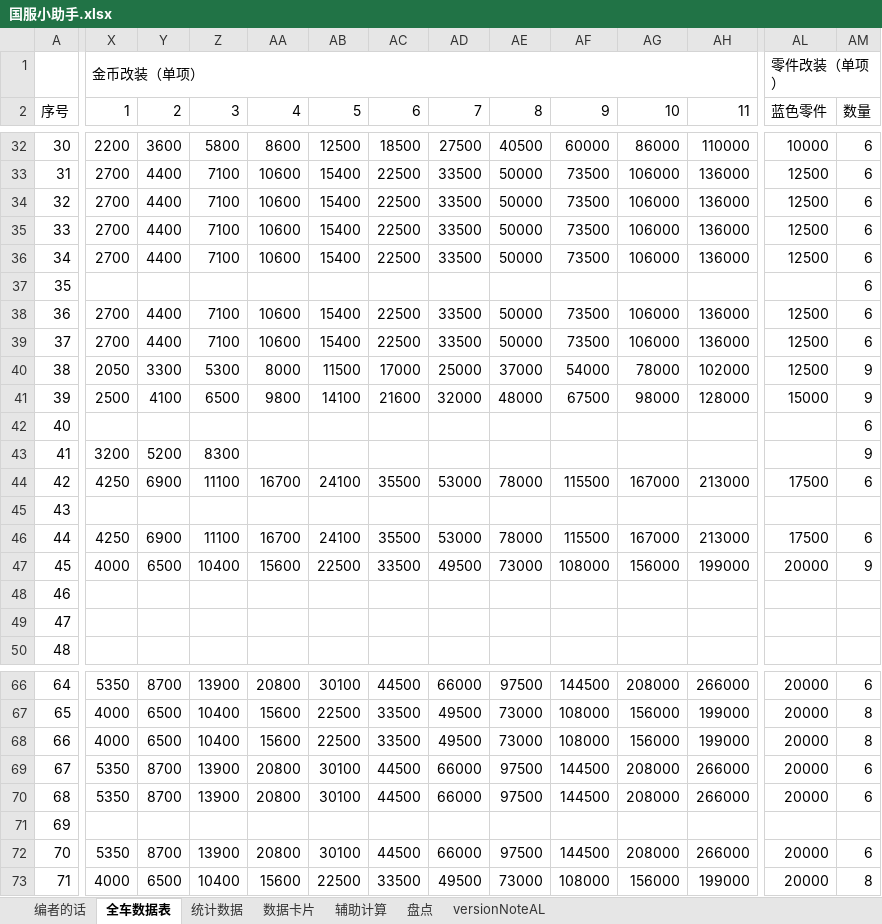
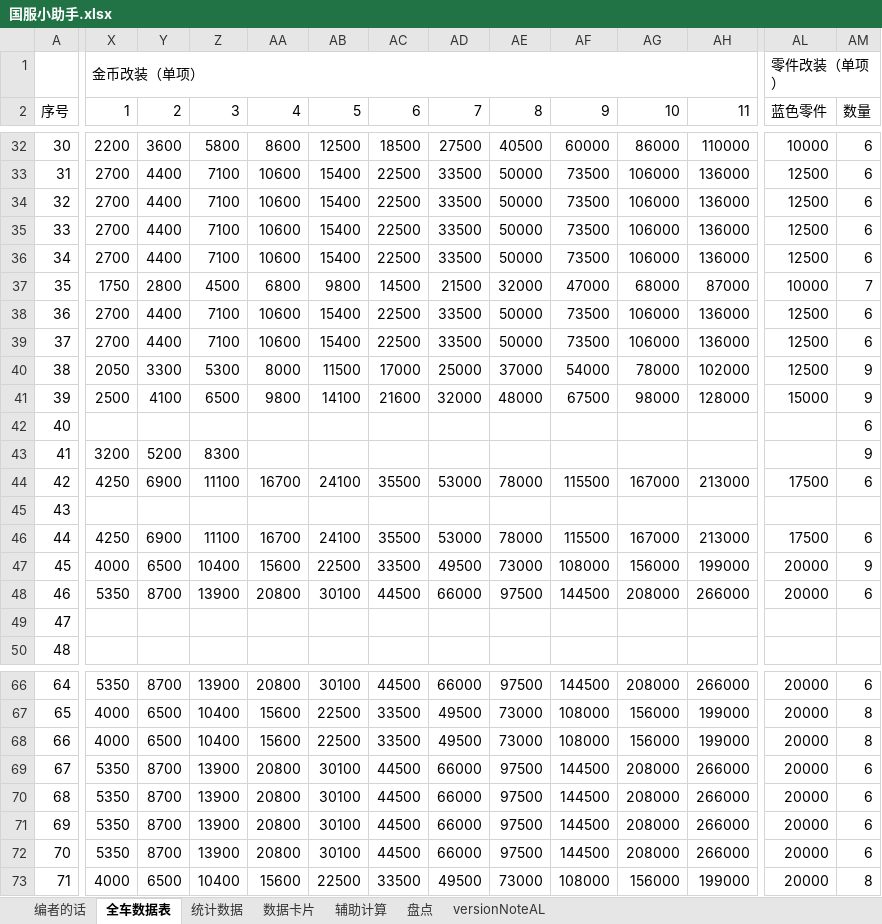
Before and after one commit to a9helper/a9-data, an Excel workbook: 国服小助手.xlsx, sheet 全车数据表, drawn as a sheet; only a part is shown, gaps mark what is left out; values as stored, in another font and other column widths than the file's, no cell formats; the diff covers the shown part only; the diff names each change by its address in the sheet, - before the commit and + after, or states it on an @@ line.

```diff
--- a/国服小助手.xlsx (sheet 全车数据表)
+++ b/国服小助手.xlsx (sheet 全车数据表)
-X37 (1): (empty)
+X37 (1): 1750
-Y37 (2): (empty)
+Y37 (2): 2800
-Z37 (3): (empty)
+Z37 (3): 4500
-AA37 (4): (empty)
+AA37 (4): 6800
-AB37 (5): (empty)
+AB37 (5): 9800
-AC37 (6): (empty)
+AC37 (6): 14500
-AD37 (7): (empty)
+AD37 (7): 21500
-AE37 (8): (empty)
+AE37 (8): 32000
-AF37 (9): (empty)
+AF37 (9): 47000
-AG37 (10): (empty)
+AG37 (10): 68000
-AH37 (11): (empty)
+AH37 (11): 87000
-AL37 (蓝色零件): (empty)
+AL37 (蓝色零件): 10000
-AM37 (数量): 6
+AM37 (数量): 7
-X48 (1): (empty)
+X48 (1): 5350
-Y48 (2): (empty)
+Y48 (2): 8700
-Z48 (3): (empty)
+Z48 (3): 13900
-AA48 (4): (empty)
+AA48 (4): 20800
-AB48 (5): (empty)
+AB48 (5): 30100
-AC48 (6): (empty)
+AC48 (6): 44500
-AD48 (7): (empty)
+AD48 (7): 66000
-AE48 (8): (empty)
+AE48 (8): 97500
-AF48 (9): (empty)
+AF48 (9): 144500
-AG48 (10): (empty)
+AG48 (10): 208000
-AH48 (11): (empty)
+AH48 (11): 266000
-AL48 (蓝色零件): (empty)
+AL48 (蓝色零件): 20000
-AM48 (数量): (empty)
+AM48 (数量): 6
-X71 (1): (empty)
+X71 (1): 5350
-Y71 (2): (empty)
+Y71 (2): 8700
-Z71 (3): (empty)
+Z71 (3): 13900
-AA71 (4): (empty)
+AA71 (4): 20800
-AB71 (5): (empty)
+AB71 (5): 30100
-AC71 (6): (empty)
+AC71 (6): 44500
-AD71 (7): (empty)
+AD71 (7): 66000
-AE71 (8): (empty)
+AE71 (8): 97500
-AF71 (9): (empty)
+AF71 (9): 144500
-AG71 (10): (empty)
+AG71 (10): 208000
-AH71 (11): (empty)
+AH71 (11): 266000
-AL71 (蓝色零件): (empty)
+AL71 (蓝色零件): 20000
-AM71 (数量): (empty)
+AM71 (数量): 6
```
Also changed, not shown: 1 added row, 1 removed row and 219 edited cells elsewhere in this sheet, sheet 数据卡片, sheet 统计数据, cell formats, formulas that keep their value, 国际服小助手.xlsx.
